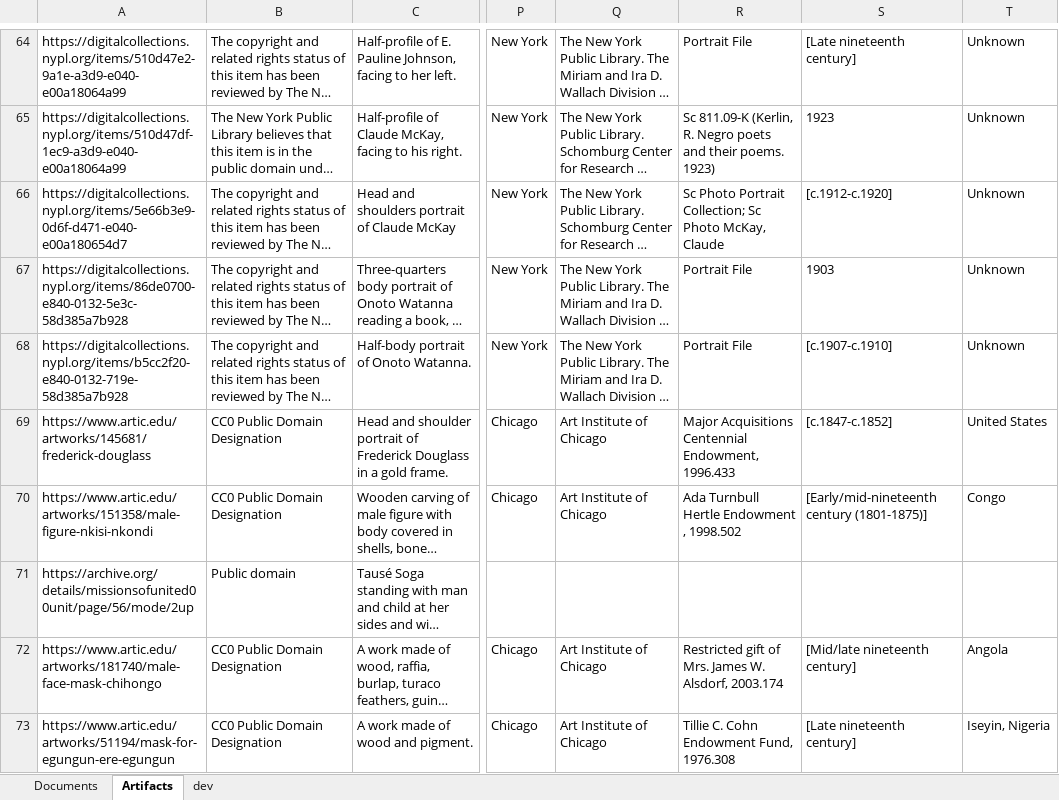
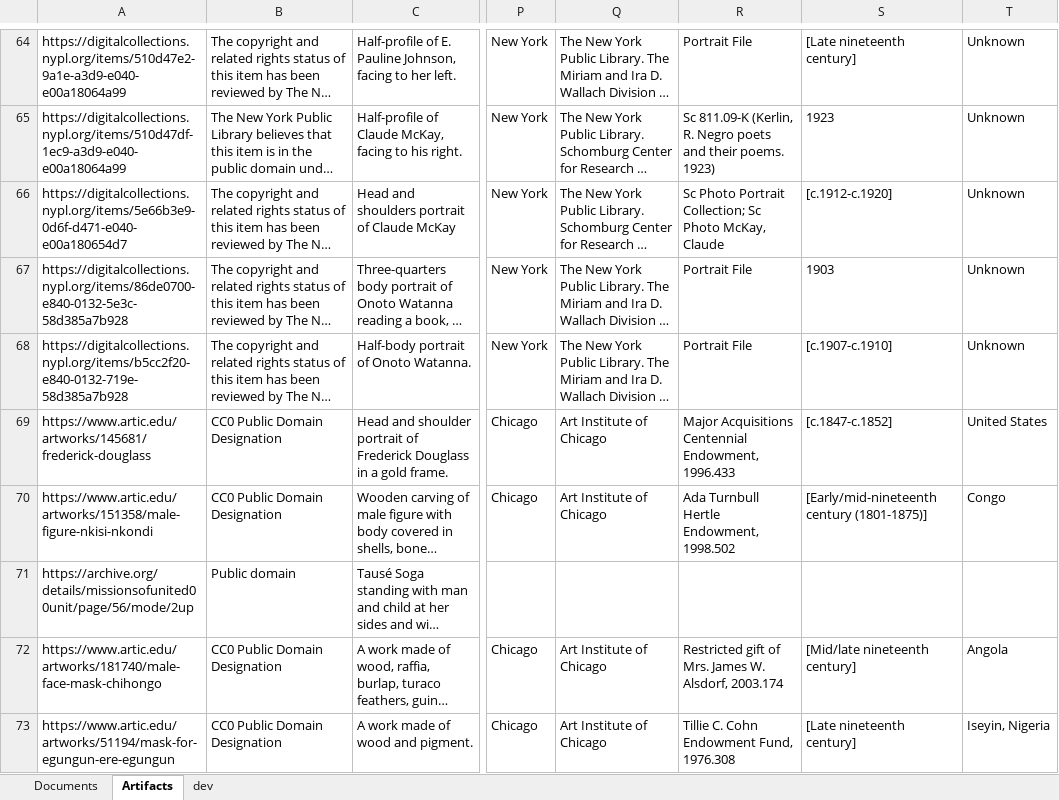
Before and after one commit to livingstoneonline/onemorevoice, an Excel workbook: transcriptions/OMV-MODS-worksheet.xlsx, sheet Artifacts, drawn as a sheet; only a part is shown, gaps mark what is left out; long unchanged cells end in …; values as stored, in another font and other column widths than the file's, no borders; the diff names each change by its address in the sheet, - before the commit and + after, or states it on an @@ line.

Commit message:
update mods

```diff
--- a/transcriptions/OMV-MODS-worksheet.xlsx (sheet Artifacts)
+++ b/transcriptions/OMV-MODS-worksheet.xlsx (sheet Artifacts)
-R70: Ada Turnbull Hertle Endowment , 1998.502
+R70: Ada Turnbull Hertle Endowment, 1998.502
```
